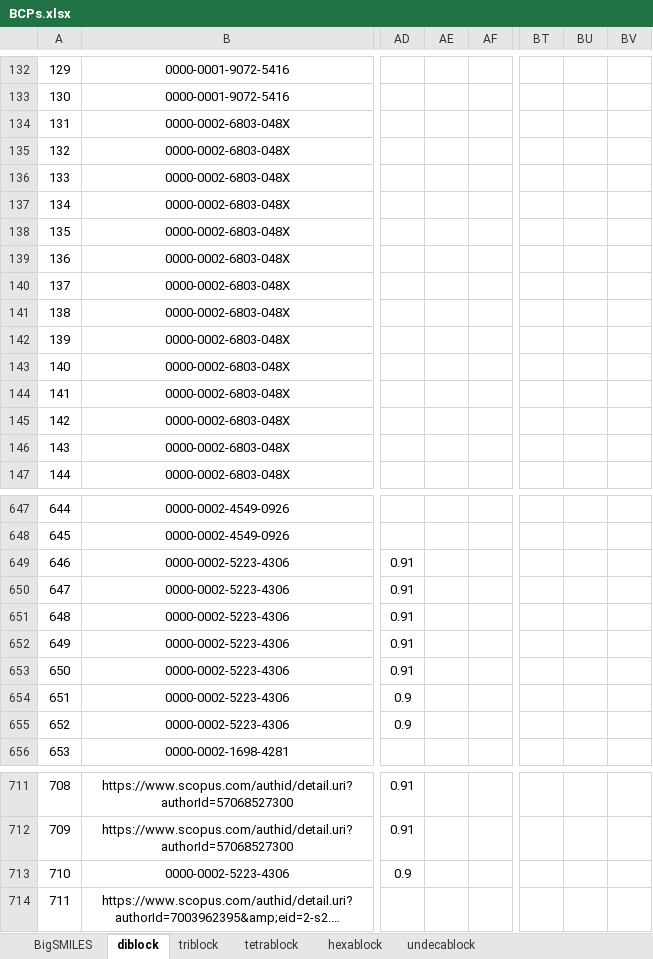
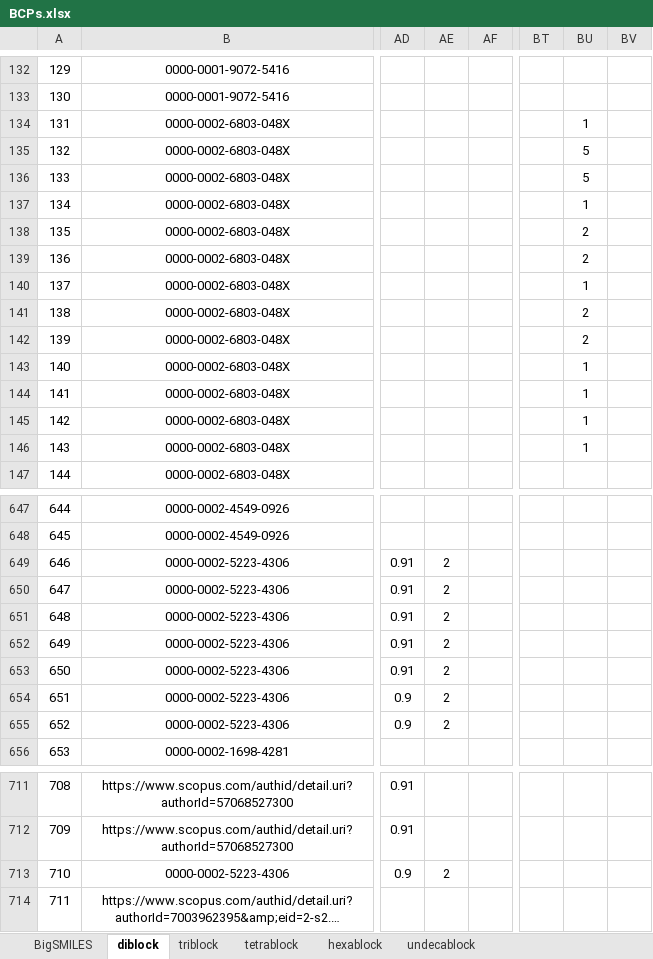
Before and after one commit to olsenlabmit/BCDB, an Excel workbook: BCPs.xlsx, sheet diblock, drawn as a sheet; only a part is shown, gaps mark what is left out; long unchanged cells end in …; values as stored, in another font and other column widths than the file's, no borders; 1 other sheet too large or unreadable and not compared; the diff covers the shown part only; the diff names each change by its address in the sheet, - before the commit and + after, or states it on an @@ line.

```diff
--- a/BCPs.xlsx (sheet diblock)
+++ b/BCPs.xlsx (sheet diblock)
-BU134: (empty)
+BU134: 1
-BU135:BU136: (empty)
+BU135:BU136: 5
-BU137: (empty)
+BU137: 1
-BU138:BU139: (empty)
+BU138:BU139: 2
-BU140: (empty)
+BU140: 1
-BU141:BU142: (empty)
+BU141:BU142: 2
-BU143:BU146: (empty)
+BU143:BU146: 1
-AE649:AE655: (empty)
+AE649:AE655: 2
-AE713: (empty)
+AE713: 2
```
Also changed, not shown: 138 edited cells, cell formats and merged cells elsewhere in this sheet, sheet hexablock, sheet tetrablock, sheet triblock, 19 other files.
